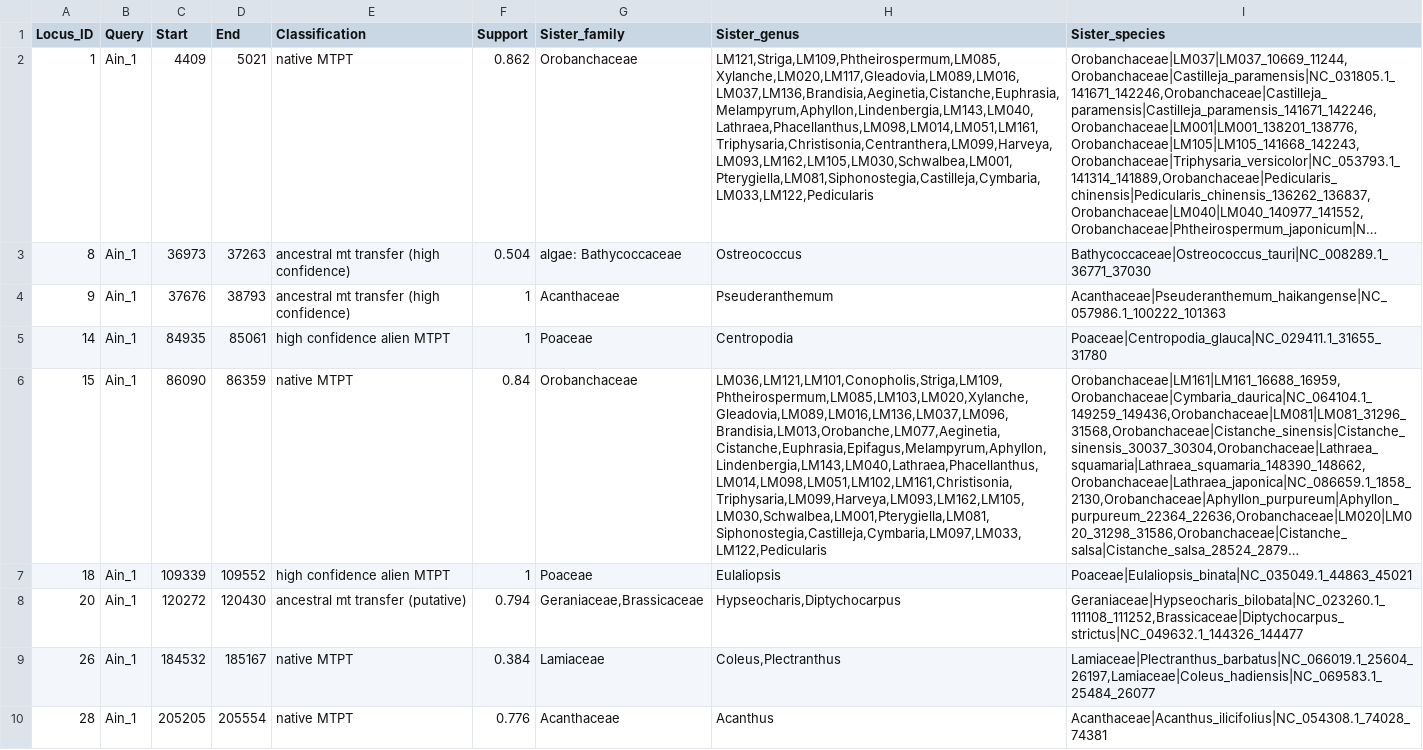
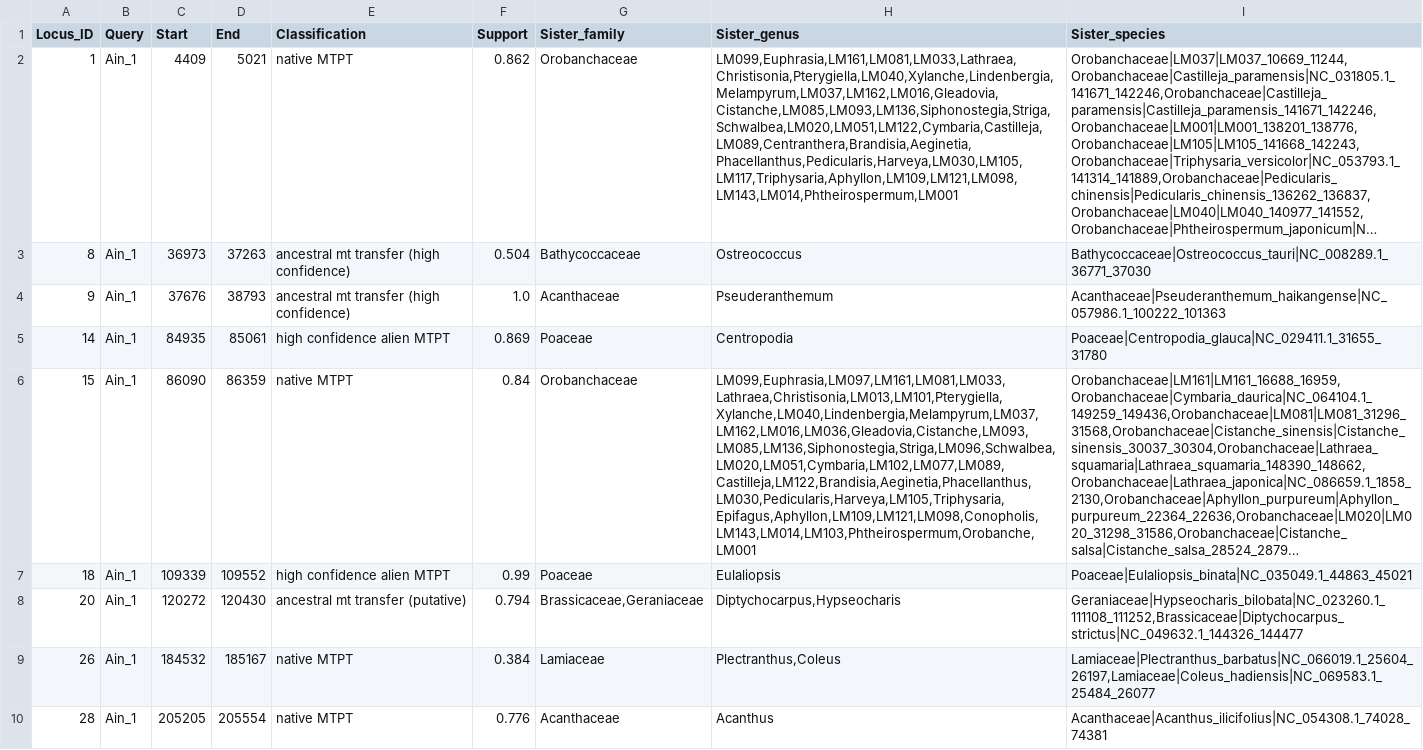
Before and after one commit to lmcai/HGTScanner, a TSV file: example/Ain.mtpt.sum.tsv, drawn as a sheet; only a part is shown; long unchanged cells end in …; the diff covers the shown part only; the diff names each change by its address in the sheet, - before the commit and + after, or states it on an @@ line.

Commit message:
Update Ain.mtpt.sum.tsv

```diff
--- a/example/Ain.mtpt.sum.tsv
+++ b/example/Ain.mtpt.sum.tsv
-H2 (Sister_genus): LM121,Striga,LM109,Phtheirospermum,LM085,Xylanche,LM020,LM117,Gleadovia,LM089,LM016,LM037,LM136,Brandisia,Aeginetia,Cistanche,Euphrasia,Melampyrum,Aphyllon,Lindenbergia,LM143,LM040,Lathraea,Phacellanthus,LM098,LM014,LM051,LM161,Triphysaria,Christisonia,Centranthera,LM099,Harveya,LM093,LM162,LM105,LM030,Schwalbea,LM001,Pterygiella,LM081,Siphonostegia,Castilleja,Cymbaria,LM033,LM122,Pedicularis
+H2 (Sister_genus): LM099,Euphrasia,LM161,LM081,LM033,Lathraea,Christisonia,Pterygiella,LM040,Xylanche,Lindenbergia,Melampyrum,LM037,LM162,LM016,Gleadovia,Cistanche,LM085,LM093,LM136,Siphonostegia,Striga,Schwalbea,LM020,LM051,LM122,Cymbaria,Castilleja,LM089,Centranthera,Brandisia,Aeginetia,Phacellanthus,Pedicularis,Harveya,LM030,LM105,LM117,Triphysaria,Aphyllon,LM109,LM121,LM098,LM143,LM014,Phtheirospermum,LM001
-G3 (Sister_family): algae: Bathycoccaceae
+G3 (Sister_family): Bathycoccaceae
-F4 (Support): 1
+F4 (Support): 1.0
-F5 (Support): 1
+F5 (Support): 0.869
-H6 (Sister_genus): LM036,LM121,LM101,Conopholis,Striga,LM109,Phtheirospermum,LM085,LM103,LM020,Xylanche,Gleadovia,LM089,LM016,LM136,LM037,LM096,Brandisia,LM013,Orobanche,LM077,Aeginetia,Cistanche,Euphrasia,Epifagus,Melampyrum,Aphyllon,Lindenbergia,LM143,LM040,Lathraea,Phacellanthus,LM014,LM098,LM051,LM102,LM161,Christisonia,Triphysaria,LM099,Harveya,LM093,LM162,LM105,LM030,Schwalbea,LM001,Pterygiella,LM081,Siphonostegia,Castilleja,Cymbaria,LM097,LM033,LM122,Pedicularis
+H6 (Sister_genus): LM099,Euphrasia,LM097,LM161,LM081,LM033,Lathraea,Christisonia,LM013,LM101,Pterygiella,Xylanche,LM040,Lindenbergia,Melampyrum,LM037,LM162,LM016,LM036,Gleadovia,Cistanche,LM093,LM085,LM136,Siphonostegia,Striga,LM096,Schwalbea,LM020,LM051,Cymbaria,LM102,LM077,LM089,Castilleja,LM122,Brandisia,Aeginetia,Phacellanthus,LM030,Pedicularis,Harveya,LM105,Triphysaria,Epifagus,Aphyllon,LM109,LM121,LM098,Conopholis,LM143,LM014,LM103,Phtheirospermum,Orobanche,LM001
-F7 (Support): 1
+F7 (Support): 0.99
-G8 (Sister_family): Geraniaceae,Brassicaceae
+G8 (Sister_family): Brassicaceae,Geraniaceae
-H8 (Sister_genus): Hypseocharis,Diptychocarpus
+H8 (Sister_genus): Diptychocarpus,Hypseocharis
-H9 (Sister_genus): Coleus,Plectranthus
+H9 (Sister_genus): Plectranthus,Coleus
```
Also changed, not shown: 10 edited cells elsewhere in this file.
